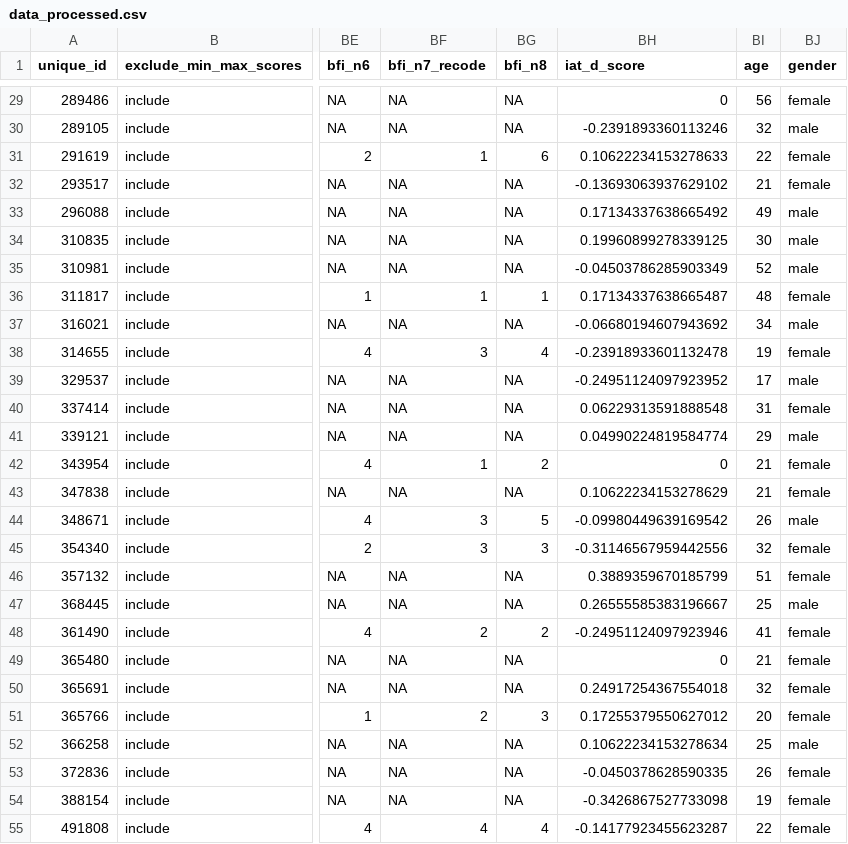
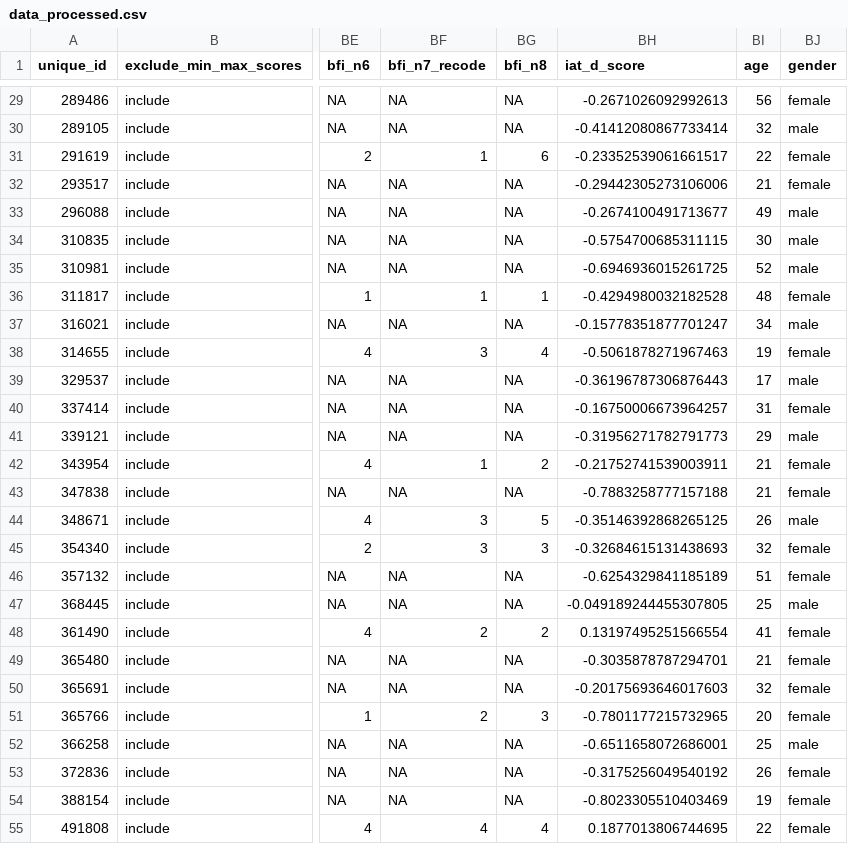
Before and after one commit to david-schlegel/dpm-assignments, a CSV file: personality and race-IAT study/data/processed/data_processed.csv, drawn as a sheet; only a part is shown, gaps mark what is left out; the diff covers the shown part only; the diff names each change by its address in the sheet, - before the commit and + after, or states it on an @@ line.

```diff
--- a/personality and race-IAT study/data/processed/data_processed.csv
+++ b/personality and race-IAT study/data/processed/data_processed.csv
-BH29 (iat_d_score): 0
+BH29 (iat_d_score): -0.2671026092992613
-BH30 (iat_d_score): -0.2391893360113246
+BH30 (iat_d_score): -0.41412080867733414
-BH31 (iat_d_score): 0.10622234153278633
+BH31 (iat_d_score): -0.23352539061661517
-BH32 (iat_d_score): -0.13693063937629102
+BH32 (iat_d_score): -0.29442305273106006
-BH33 (iat_d_score): 0.17134337638665492
+BH33 (iat_d_score): -0.2674100491713677
-BH34 (iat_d_score): 0.19960899278339125
+BH34 (iat_d_score): -0.5754700685311115
-BH35 (iat_d_score): -0.04503786285903349
+BH35 (iat_d_score): -0.6946936015261725
-BH36 (iat_d_score): 0.17134337638665487
+BH36 (iat_d_score): -0.4294980032182528
-BH37 (iat_d_score): -0.06680194607943692
+BH37 (iat_d_score): -0.15778351877701247
-BH38 (iat_d_score): -0.23918933601132478
+BH38 (iat_d_score): -0.5061878271967463
-BH39 (iat_d_score): -0.24951124097923952
+BH39 (iat_d_score): -0.36196787306876443
-BH40 (iat_d_score): 0.06229313591888548
+BH40 (iat_d_score): -0.16750006673964257
-BH41 (iat_d_score): 0.04990224819584774
+BH41 (iat_d_score): -0.31956271782791773
-BH42 (iat_d_score): 0
+BH42 (iat_d_score): -0.21752741539003911
-BH43 (iat_d_score): 0.10622234153278629
+BH43 (iat_d_score): -0.7883258777157188
-BH44 (iat_d_score): -0.09980449639169542
+BH44 (iat_d_score): -0.35146392868265125
-BH45 (iat_d_score): -0.31146567959442556
+BH45 (iat_d_score): -0.32684615131438693
-BH46 (iat_d_score): 0.3889359670185799
+BH46 (iat_d_score): -0.6254329841185189
-BH47 (iat_d_score): 0.26555585383196667
+BH47 (iat_d_score): -0.049189244455307805
-BH48 (iat_d_score): -0.24951124097923946
+BH48 (iat_d_score): 0.13197495251566554
-BH49 (iat_d_score): 0
+BH49 (iat_d_score): -0.3035878787294701
-BH50 (iat_d_score): 0.24917254367554018
+BH50 (iat_d_score): -0.20175693646017603
-BH51 (iat_d_score): 0.17255379550627012
+BH51 (iat_d_score): -0.7801177215732965
-BH52 (iat_d_score): 0.10622234153278634
+BH52 (iat_d_score): -0.6511658072686001
-BH53 (iat_d_score): -0.0450378628590335
+BH53 (iat_d_score): -0.3175256049540192
-BH54 (iat_d_score): -0.3426867527733098
+BH54 (iat_d_score): -0.8023305510403469
-BH55 (iat_d_score): -0.14177923455623287
+BH55 (iat_d_score): 0.1877013806744695
```
Also changed, not shown: 152 edited cells elsewhere in this file, 21 other files.
